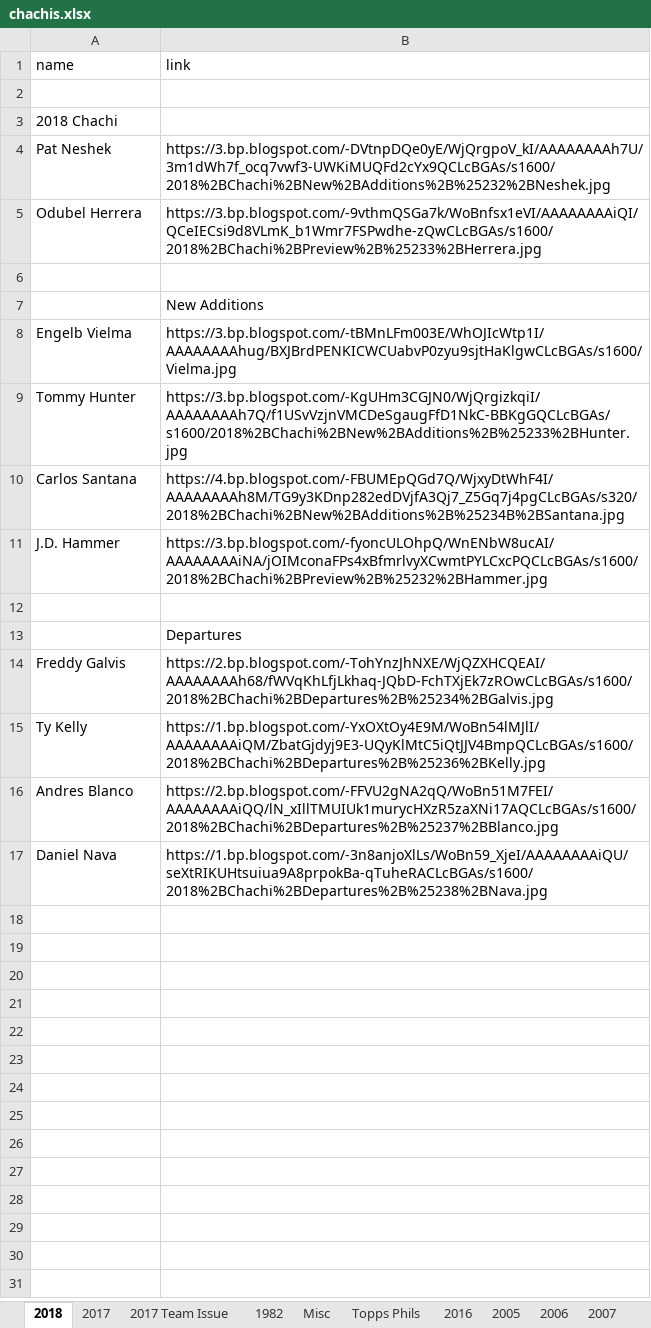
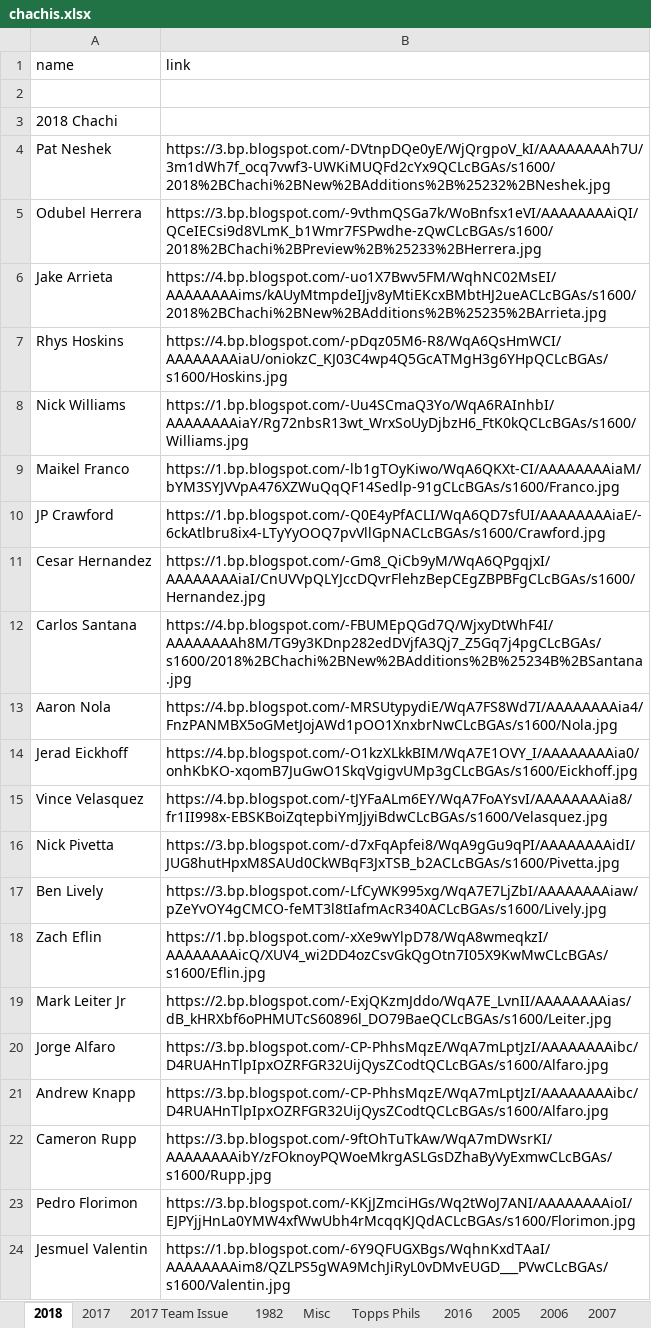
Before and after one commit to Wolfbane50/myApp, an Excel workbook: chachis.xlsx, sheet 2018, drawn as a sheet; only a part is shown; the shorter side is filled out with more unchanged rows; values as stored, in another font and other column widths than the file's, no borders; the diff covers the shown part only; the diff names each change by its address in the sheet, - before the commit and + after, or states it on an @@ line.

```diff
--- a/chachis.xlsx (sheet 2018)
+++ b/chachis.xlsx (sheet 2018)
+row 6: Jake Arrieta | https://4.bp.blogspot.com/-uo1X7Bwv5FM/WqhNC02MsEI/AAAAAAAAims/kAUyMtmpdeIJjv8yMtiEKcxBMbtHJ2ueACLcBGAs/s1600/2018%2BChachi%2BNew%2BAdditions%2B%25235%2BArrieta.jpg
+row 7: Rhys Hoskins | https://4.bp.blogspot.com/-pDqz05M6-R8/WqA6QsHmWCI/AAAAAAAAiaU/oniokzC_KJ03C4wp4Q5GcATMgH3g6YHpQCLcBGAs/s1600/Hoskins.jpg
+row 8: Nick Williams | https://1.bp.blogspot.com/-Uu4SCmaQ3Yo/WqA6RAInhbI/AAAAAAAAiaY/Rg72nbsR13wt_WrxSoUyDjbzH6_FtK0kQCLcBGAs/s1600/Williams.jpg
+row 9: Maikel Franco | https://1.bp.blogspot.com/-lb1gTOyKiwo/WqA6QKXt-CI/AAAAAAAAiaM/bYM3SYJVVpA476XZWuQqQF14Sedlp-91gCLcBGAs/s1600/Franco.jpg
+row 10: JP Crawford | https://1.bp.blogspot.com/-Q0E4yPfACLI/WqA6QD7sfUI/AAAAAAAAiaE/-6ckAtlbru8ix4-LTyYyOOQ7pvVllGpNACLcBGAs/s1600/Crawford.jpg
+row 11: Cesar Hernandez | https://1.bp.blogspot.com/-Gm8_QiCb9yM/WqA6QPgqjxI/AAAAAAAAiaI/CnUVVpQLYJccDQvrFlehzBepCEgZBPBFgCLcBGAs/s1600/Hernandez.jpg
+row 12: Carlos Santana | https://4.bp.blogspot.com/-FBUMEpQGd7Q/WjxyDtWhF4I/AAAAAAAAh8M/TG9y3KDnp282edDVjfA3Qj7_Z5Gq7j4pgCLcBGAs/s1600/2018%2BChachi%2BNew%2BAdditions%2B%25234B%2BSantana.jpg
+row 13: Aaron Nola | https://4.bp.blogspot.com/-MRSUtypydiE/WqA7FS8Wd7I/AAAAAAAAia4/FnzPANMBX5oGMetJojAWd1pOO1XnxbrNwCLcBGAs/s1600/Nola.jpg
+row 14: Jerad Eickhoff | https://4.bp.blogspot.com/-O1kzXLkkBIM/WqA7E1OVY_I/AAAAAAAAia0/onhKbKO-xqomB7JuGwO1SkqVgigvUMp3gCLcBGAs/s1600/Eickhoff.jpg
+row 15: Vince Velasquez | https://4.bp.blogspot.com/-tJYFaALm6EY/WqA7FoAYsvI/AAAAAAAAia8/fr1II998x-EBSKBoiZqtepbiYmJjyiBdwCLcBGAs/s1600/Velasquez.jpg
+row 16: Nick Pivetta | https://3.bp.blogspot.com/-d7xFqApfei8/WqA9gGu9qPI/AAAAAAAAidI/JUG8hutHpxM8SAUd0CkWBqF3JxTSB_b2ACLcBGAs/s1600/Pivetta.jpg
+row 17: Ben Lively | https://3.bp.blogspot.com/-LfCyWK995xg/WqA7E7LjZbI/AAAAAAAAiaw/pZeYvOY4gCMCO-feMT3l8tIafmAcR340ACLcBGAs/s1600/Lively.jpg
+row 18: Zach Eflin | https://1.bp.blogspot.com/-xXe9wYlpD78/WqA8wmeqkzI/AAAAAAAAicQ/XUV4_wi2DD4ozCsvGkQgOtn7I05X9KwMwCLcBGAs/s1600/Eflin.jpg
+row 19: Mark Leiter Jr | https://2.bp.blogspot.com/-ExjQKzmJddo/WqA7E_LvnII/AAAAAAAAias/dB_kHRXbf6oPHMUTcS60896l_DO79BaeQCLcBGAs/s1600/Leiter.jpg
+row 20: Jorge Alfaro | https://3.bp.blogspot.com/-CP-PhhsMqzE/WqA7mLptJzI/AAAAAAAAibc/D4RUAHnTlpIpxOZRFGR32UijQysZCodtQCLcBGAs/s1600/Alfaro.jpg
+row 21: Andrew Knapp | https://3.bp.blogspot.com/-CP-PhhsMqzE/WqA7mLptJzI/AAAAAAAAibc/D4RUAHnTlpIpxOZRFGR32UijQysZCodtQCLcBGAs/s1600/Alfaro.jpg
+row 22: Cameron Rupp | https://3.bp.blogspot.com/-9ftOhTuTkAw/WqA7mDWsrKI/AAAAAAAAibY/zFOknoyPQWoeMkrgASLGsDZhaByVyExmwCLcBGAs/s1600/Rupp.jpg
+row 23: Pedro Florimon | https://3.bp.blogspot.com/-KKjJZmciHGs/Wq2tWoJ7ANI/AAAAAAAAioI/EJPYjjHnLa0YMW4xfWwUbh4rMcqqKJQdACLcBGAs/s1600/Florimon.jpg
+row 24: Jesmuel Valentin | https://1.bp.blogspot.com/-6Y9QFUGXBgs/WqhnKxdTAaI/AAAAAAAAim8/QZLPS5gWA9MchJiRyL0vDMvEUGD___PVwCLcBGAs/s1600/Valentin.jpg
```
Also changed, not shown: 16 added rows elsewhere in this sheet, sheet Misc, sheet 2017 Team Issue, 36 other files.
